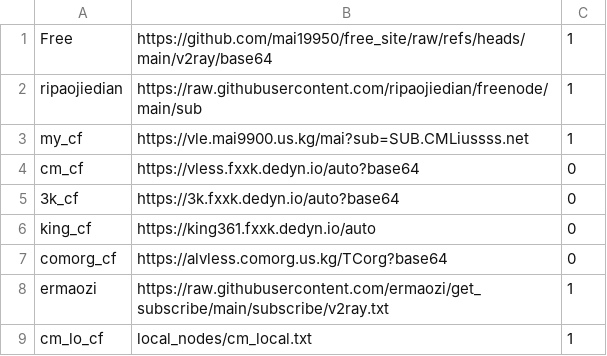
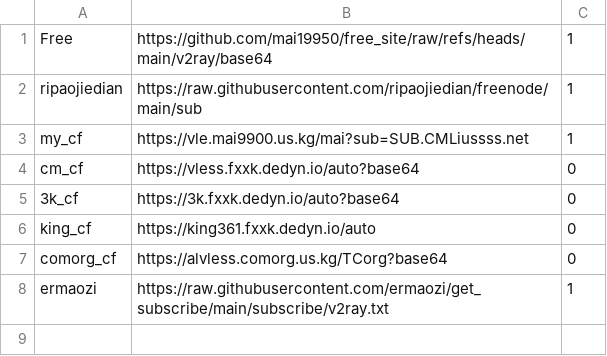
Before and after one commit to mai19950/clash_config, a CSV file: urls.csv, drawn as a sheet; the diff names each change by its address in the sheet, - before the commit and + after, or states it on an @@ line.

Commit message:
Update urls.csv

```diff
--- a/urls.csv
+++ b/urls.csv
-row 9: cm_lo_cf | local_nodes/cm_local.txt | 1
```
